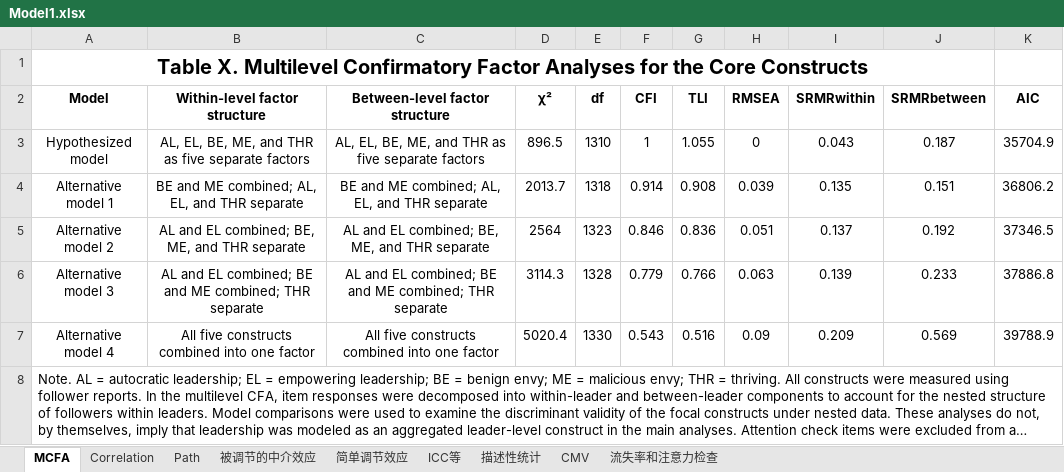
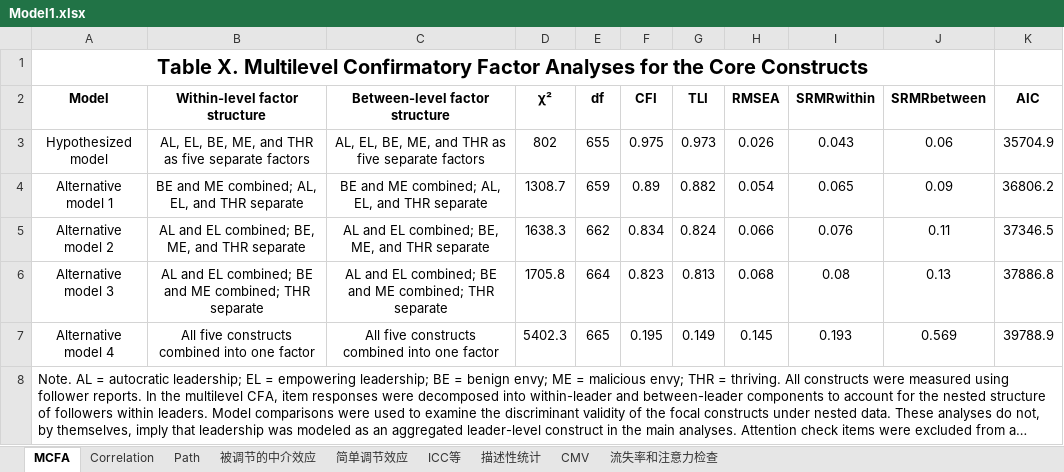
Before and after one commit to chenkai66/leader_survey_-, an Excel workbook: results/Model1.xlsx, sheet MCFA, drawn as a sheet; long unchanged cells end in …; values as stored, in another font and other column widths than the file's, no borders; the diff names each change by its address in the sheet, - before the commit and + after, or states it on an @@ line.

```diff
--- a/results/Model1.xlsx (sheet MCFA)
+++ b/results/Model1.xlsx (sheet MCFA)
-D3 (χ²): 896.5
+D3 (χ²): 802
-E3 (df): 1310
+E3 (df): 655
-F3 (CFI): 1
+F3 (CFI): 0.975
-G3 (TLI): 1.055
+G3 (TLI): 0.973
-H3 (RMSEA): 0
+H3 (RMSEA): 0.026
-J3 (SRMRbetween): 0.187
+J3 (SRMRbetween): 0.06
-D4 (χ²): 2013.7
+D4 (χ²): 1308.7
-E4 (df): 1318
+E4 (df): 659
-F4 (CFI): 0.914
+F4 (CFI): 0.89
-G4 (TLI): 0.908
+G4 (TLI): 0.882
-H4 (RMSEA): 0.039
+H4 (RMSEA): 0.054
-I4 (SRMRwithin): 0.135
+I4 (SRMRwithin): 0.065
-J4 (SRMRbetween): 0.151
+J4 (SRMRbetween): 0.09
-D5 (χ²): 2564
+D5 (χ²): 1638.3
-E5 (df): 1323
+E5 (df): 662
-F5 (CFI): 0.846
+F5 (CFI): 0.834
-G5 (TLI): 0.836
+G5 (TLI): 0.824
-H5 (RMSEA): 0.051
+H5 (RMSEA): 0.066
-I5 (SRMRwithin): 0.137
+I5 (SRMRwithin): 0.076
-J5 (SRMRbetween): 0.192
+J5 (SRMRbetween): 0.11
-D6 (χ²): 3114.3
+D6 (χ²): 1705.8
-E6 (df): 1328
+E6 (df): 664
-F6 (CFI): 0.779
+F6 (CFI): 0.823
-G6 (TLI): 0.766
+G6 (TLI): 0.813
-H6 (RMSEA): 0.063
+H6 (RMSEA): 0.068
-I6 (SRMRwithin): 0.139
+I6 (SRMRwithin): 0.08
-J6 (SRMRbetween): 0.233
+J6 (SRMRbetween): 0.13
-D7 (χ²): 5020.4
+D7 (χ²): 5402.3
-E7 (df): 1330
+E7 (df): 665
-F7 (CFI): 0.543
+F7 (CFI): 0.195
-G7 (TLI): 0.516
+G7 (TLI): 0.149
-H7 (RMSEA): 0.09
+H7 (RMSEA): 0.145
-I7 (SRMRwithin): 0.209
+I7 (SRMRwithin): 0.193
```
Also changed, not shown: sheet CMV, sheet Correlation, data/final_merged_analysis_data.xlsx, results/Model3.xlsx, 13 other files.
